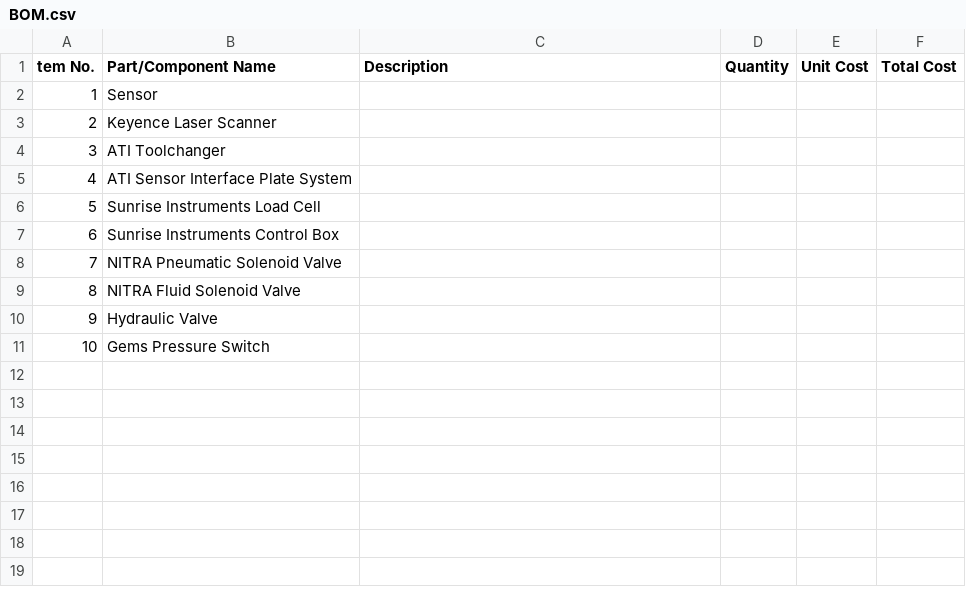
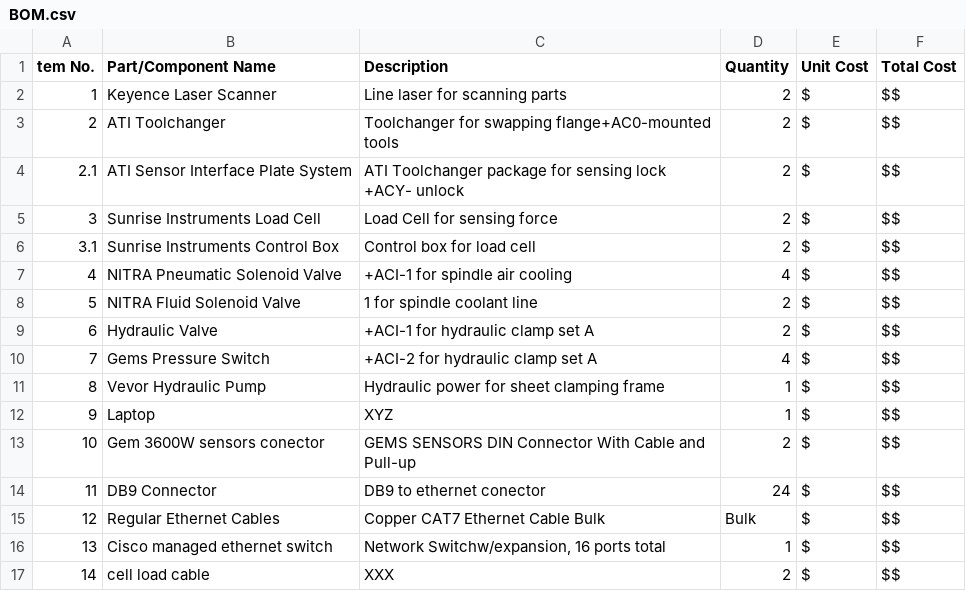
Before and after one commit to aseel1981/fieldbus_design_hw, a CSV file: BOM.csv, drawn as a sheet; removed rows and columns are numbered as before the commit, all else as after; the diff names each change by its address in the sheet, - before the commit and + after, or states it on an @@ line.

Commit message:
updated the BOM file

```diff
--- a/BOM.csv
+++ b/BOM.csv
-row 2: 1 | Sensor
@@ column A (tem No.) renumbered between rows 2 and 10 @@
-C2 (Description): (empty)
+C2 (Description): Line laser for scanning parts
-D2:D6 (Quantity): (empty)
+D2:D6 (Quantity): 2
-E2:E10 (Unit Cost): (empty)
+E2:E10 (Unit Cost): $
-F2:F10 (Total Cost): (empty)
+F2:F10 (Total Cost): $$
-C3 (Description): (empty)
+C3 (Description): Toolchanger for swapping flange+AC0-mounted tools
-C4 (Description): (empty)
+C4 (Description): ATI Toolchanger package for sensing lock +ACY- unlock
-C5 (Description): (empty)
+C5 (Description): Load Cell for sensing force
-C6 (Description): (empty)
+C6 (Description): Control box for load cell
-C7 (Description): (empty)
+C7 (Description): +ACI-1 for spindle air cooling
-D7 (Quantity): (empty)
+D7 (Quantity): 4
-C8 (Description): (empty)
+C8 (Description): 1 for spindle coolant line
-D8:D9 (Quantity): (empty)
+D8:D9 (Quantity): 2
-C9 (Description): (empty)
+C9 (Description): +ACI-1 for hydraulic clamp set A
-C10 (Description): (empty)
+C10 (Description): +ACI-2 for hydraulic clamp set A
-D10 (Quantity): (empty)
+D10 (Quantity): 4
+row 11: 8 | Vevor Hydraulic Pump | Hydraulic power for sheet clamping frame | 1 | $ | $$
+row 12: 9 | Laptop | XYZ | 1 | $ | $$
+row 13: 10 | Gem 3600W sensors conector | GEMS SENSORS DIN Connector With Cable and Pull-up | 2 | $ | $$
+row 14: 11 | DB9 Connector | DB9 to ethernet conector | 24 | $ | $$
+row 15: 12 | Regular Ethernet Cables | Copper CAT7 Ethernet Cable Bulk | Bulk | $ | $$
+row 16: 13 | Cisco managed ethernet switch | Network Switchw/expansion, 16 ports total | 1 | $ | $$
+row 17: 14 | cell load cable | XXX | 2 | $ | $$
```
